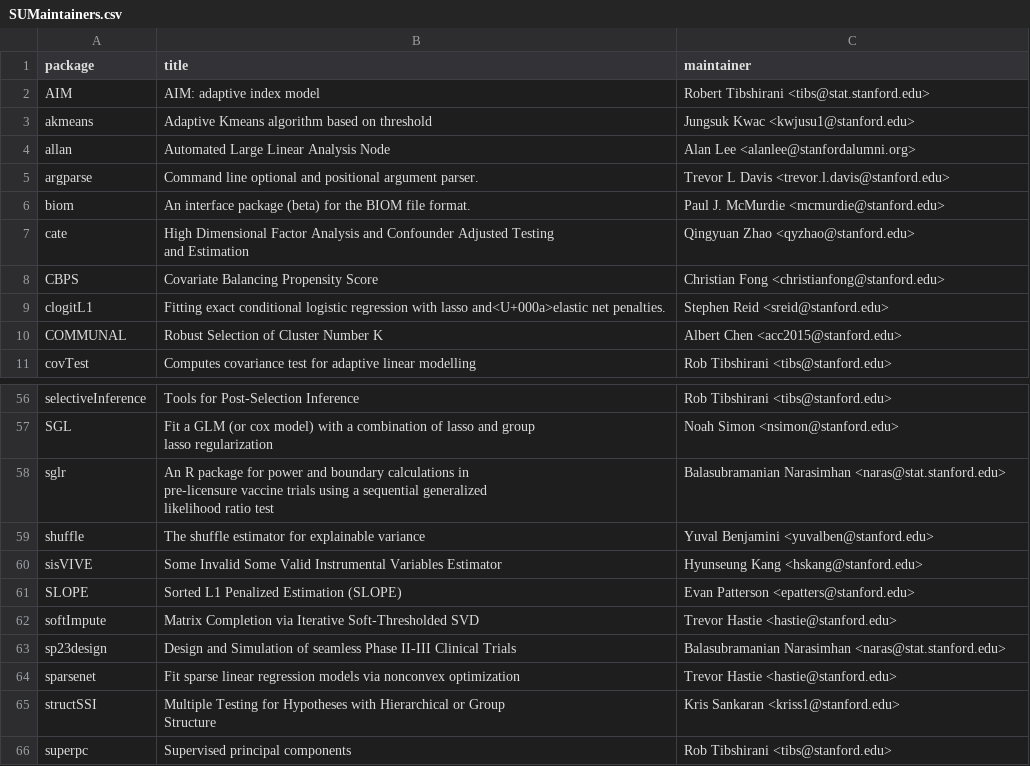
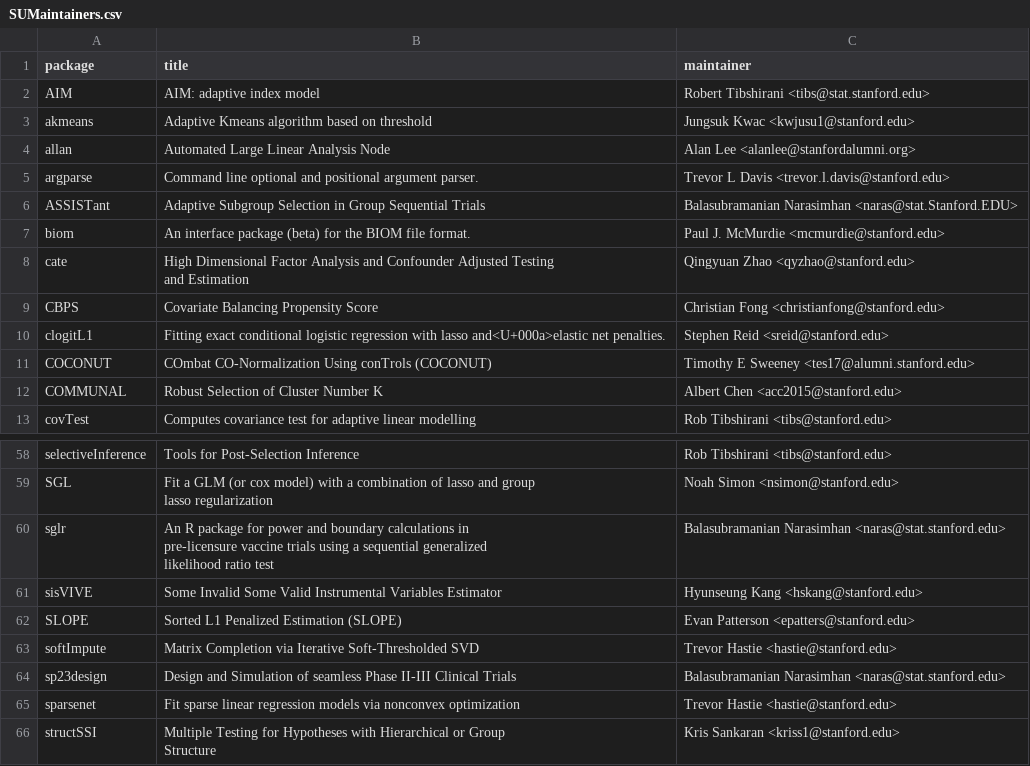
Before and after one commit to cengel/SUonCRAN, a CSV file: SUMaintainers.csv, drawn as a sheet; only a part is shown, gaps mark what is left out; the shorter side is filled out with more unchanged rows; removed rows and columns are numbered as before the commit, all else as after; the diff names each change by its address in the sheet, - before the commit and + after, or states it on an @@ line.

Commit message:
August 2016 Update

```diff
--- a/SUMaintainers.csv
+++ b/SUMaintainers.csv
+row 6: ASSISTant | Adaptive Subgroup Selection in Group Sequential Trials | Balasubramanian Narasimhan <naras@stat.Stanford.EDU>
+row 11: COCONUT | COmbat CO-Normalization Using conTrols (COCONUT) | Timothy E Sweeney <tes17@alumni.stanford.edu>
-row 59: shuffle | The shuffle estimator for explainable variance | Yuval Benjamini <yuvalben@stanford.edu>
```
